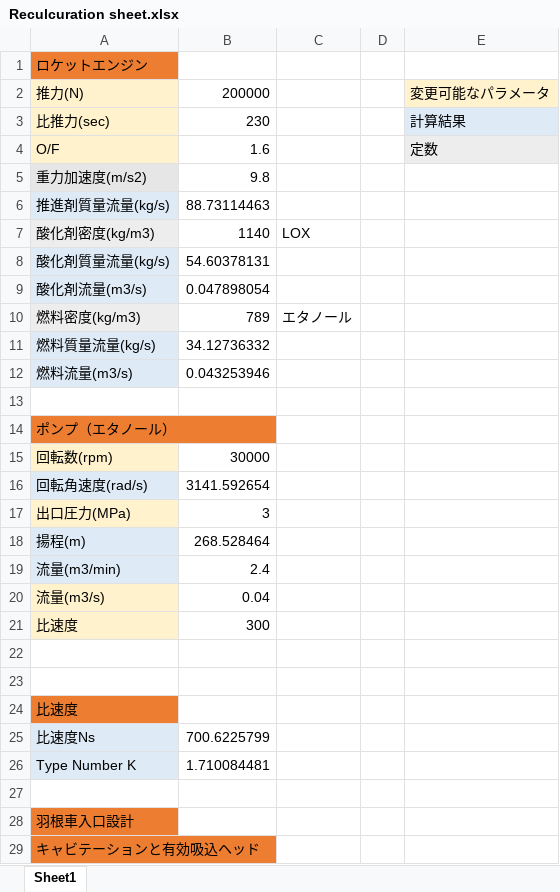
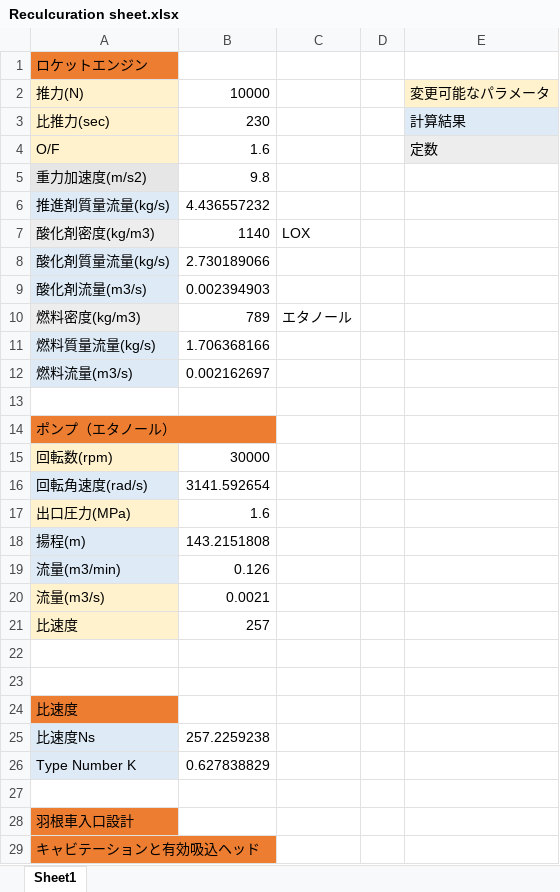
Before and after one commit to ina111/CentrifugalPump_DesignTool, an Excel workbook: Reculcuration sheet.xlsx, sheet Sheet1, drawn as a sheet; only a part is shown; values as stored, in another font and other column widths than the file's, no borders; the diff covers the shown part only; the diff names each change by its address in the sheet, - before the commit and + after, or states it on an @@ line.

```diff
--- a/Reculcuration sheet.xlsx (sheet Sheet1)
+++ b/Reculcuration sheet.xlsx (sheet Sheet1)
-B2: 200000
+B2: 10000
-B6: 88.73114463
+B6: 4.436557232
-B8: 54.60378131
+B8: 2.730189066
-B9: 0.047898054
+B9: 0.002394903
-B11: 34.12736332
+B11: 1.706368166
-B12: 0.043253946
+B12: 0.002162697
-B17: 3
+B17: 1.6
-B18: 268.528464
+B18: 143.2151808
-B19: 2.4
+B19: 0.126
-B20: 0.04
+B20: 0.0021
-B21: 300
+B21: 257
-B25: 700.6225799
+B25: 257.2259238
-B26: 1.710084481
+B26: 0.627838829
```
Also changed, not shown: 13 edited cells and cell formats elsewhere in this sheet, 1 other file.
